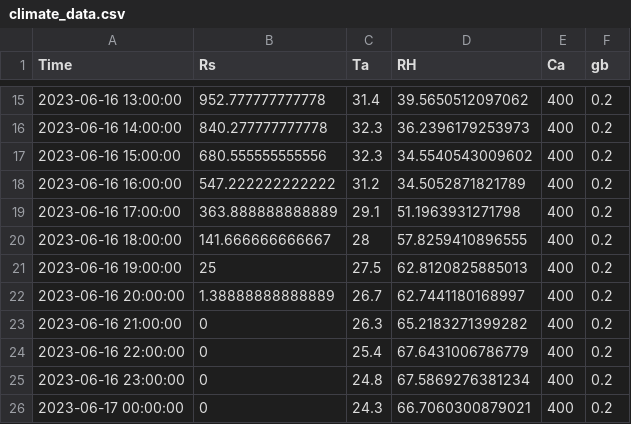
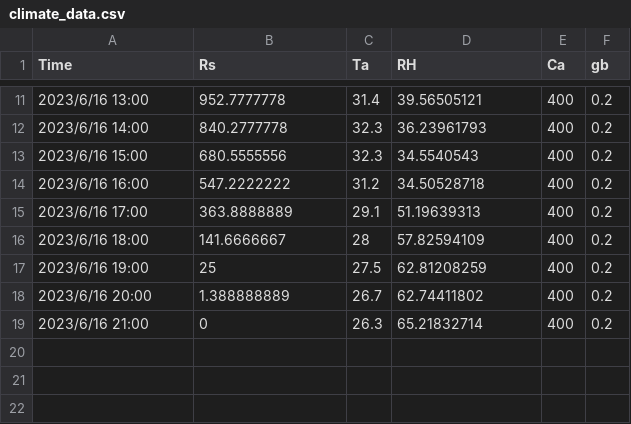
Before and after one commit to nomurako/RowCropPhotosynthesisModel, a CSV file: sample/climate_data.csv, drawn as a sheet; only a part is shown, gaps mark what is left out; the diff covers the shown part only.

```diff
--- a/sample/climate_data.csv
+++ b/sample/climate_data.csv
@@ -15,12 +11,9 @@ Time,Rs,Ta,RH,Ca,gb
-2023-06-16 13:00:00,952.777777777778,31.4,39.5650512097062,400,0.2
-2023-06-16 14:00:00,840.277777777778,32.3,36.2396179253973,400,0.2
-2023-06-16 15:00:00,680.555555555556,32.3,34.5540543009602,400,0.2
-2023-06-16 16:00:00,547.222222222222,31.2,34.5052871821789,400,0.2
-2023-06-16 17:00:00,363.888888888889,29.1,51.1963931271798,400,0.2
-2023-06-16 18:00:00,141.666666666667,28,57.8259410896555,400,0.2
-2023-06-16 19:00:00,25,27.5,62.8120825885013,400,0.2
-2023-06-16 20:00:00,1.38888888888889,26.7,62.7441180168997,400,0.2
-2023-06-16 21:00:00,0,26.3,65.2183271399282,400,0.2
-2023-06-16 22:00:00,0,25.4,67.6431006786779,400,0.2
-2023-06-16 23:00:00,0,24.8,67.5869276381234,400,0.2
-2023-06-17 00:00:00,0,24.3,66.7060300879021,400,0.2
+2023/6/16 13:00,952.7777778,31.4,39.56505121,400,0.2
+2023/6/16 14:00,840.2777778,32.3,36.23961793,400,0.2
+2023/6/16 15:00,680.5555556,32.3,34.5540543,400,0.2
+2023/6/16 16:00,547.2222222,31.2,34.50528718,400,0.2
+2023/6/16 17:00,363.8888889,29.1,51.19639313,400,0.2
+2023/6/16 18:00,141.6666667,28,57.82594109,400,0.2
+2023/6/16 19:00,25,27.5,62.81208259,400,0.2
+2023/6/16 20:00,1.388888889,26.7,62.74411802,400,0.2
+2023/6/16 21:00,0,26.3,65.21832714,400,0.2
```
Also changed, not shown: 4 removed rows and 26 edited cells elsewhere in this file, 2 other files.
